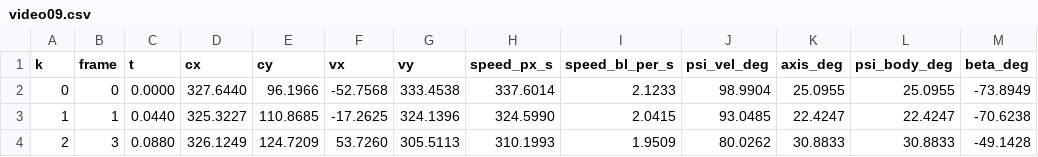
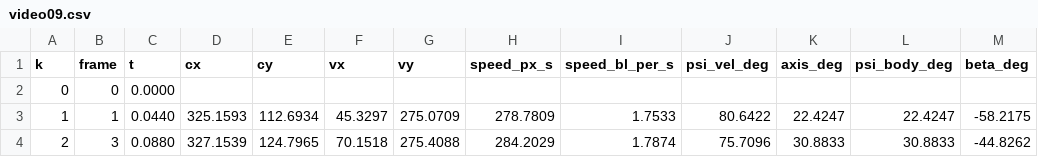
Before and after one commit to AstronautNon/racing_position_demo, a CSV file: outputs/tracks/video09.csv, drawn as a sheet; only a part is shown; the diff covers the shown part only.

```diff
--- a/outputs/tracks/video09.csv
+++ b/outputs/tracks/video09.csv
@@ -1,4 +1,4 @@
 k,frame,t,cx,cy,vx,vy,speed_px_s,speed_bl_per_s,psi_vel_deg,axis_deg,psi_body_deg,beta_deg
-0,0,0.0000,327.6440,96.1966,-52.7568,333.4538,337.6014,2.1233,98.9904,25.0955,25.0955,-73.8949
-1,1,0.0440,325.3227,110.8685,-17.2625,324.1396,324.5990,2.0415,93.0485,22.4247,22.4247,-70.6238
-2,3,0.0880,326.1249,124.7209,53.7260,305.5113,310.1993,1.9509,80.0262,30.8833,30.8833,-49.1428
+0,0,0.0000,,,,,,,,,,
+1,1,0.0440,325.1593,112.6934,45.3297,275.0709,278.7809,1.7533,80.6422,22.4247,22.4247,-58.2175
+2,3,0.0880,327.1539,124.7965,70.1518,275.4088,284.2029,1.7874,75.7096,30.8833,30.8833,-44.8262
```
Also changed, not shown: 54 edited cells elsewhere in this file, outputs/tracks/video01.csv, outputs/tracks/video02.csv, 11 other files.
